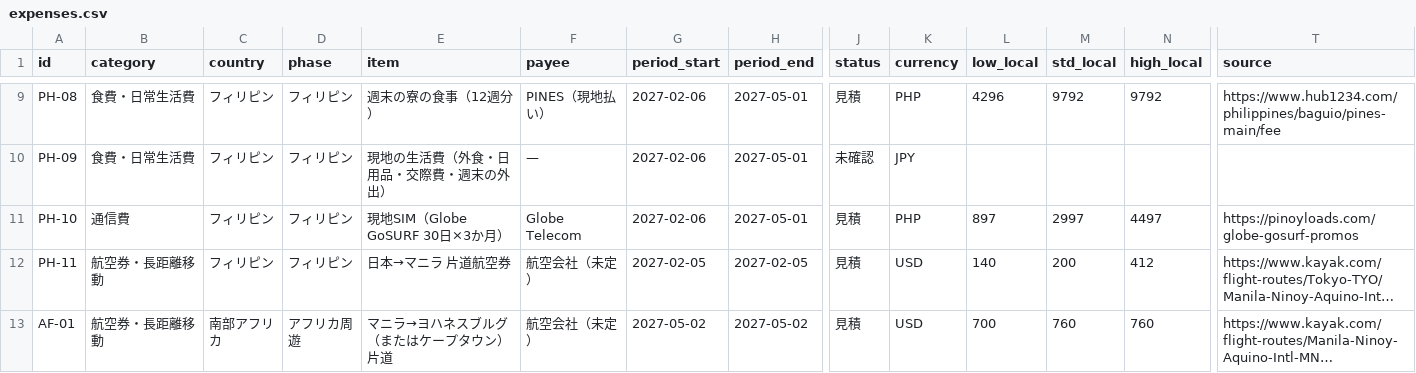
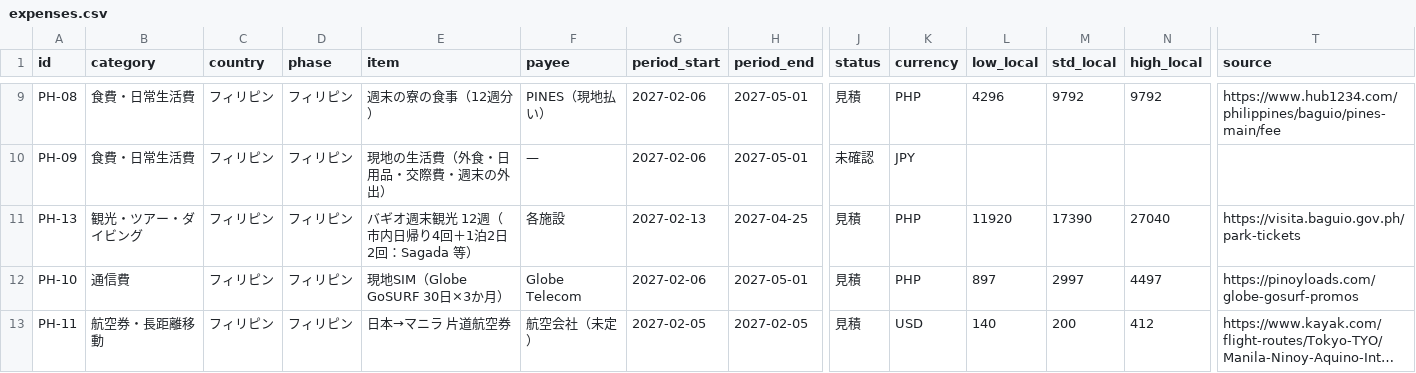
Before and after one commit to Rikkyhub/studying-abroad, a CSV file: data/expenses.csv, drawn as a sheet; only a part is shown, gaps mark what is left out; the shorter side is filled out with more unchanged rows; long unchanged cells end in …; rows hold the shown columns only; the diff covers the shown part only; the diff names each change by its address in the sheet, - before the commit and + after, or states it on an @@ line.

```diff
--- a/data/expenses.csv
+++ b/data/expenses.csv
+row 11: PH-13 | 観光・ツアー・ダイビング | フィリピン | フィリピン | バギオ週末観光 12週（市内日帰り4回＋1泊2日2回：Sagada 等） | 各施設 | 2027-02-13 | 2027-04-25 | 見積 | PHP | 11920 | 17390 | 27040 | https://visita.baguio.gov.ph/park-tickets
```
Also changed, not shown: 11 edited cells elsewhere in this file, data/tasks.csv, 7 other files.
